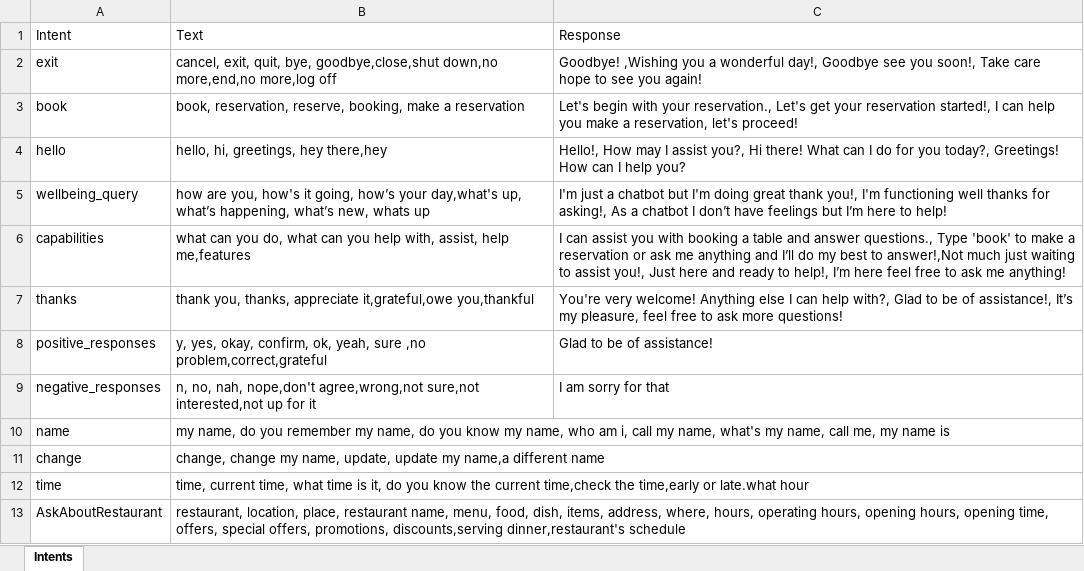
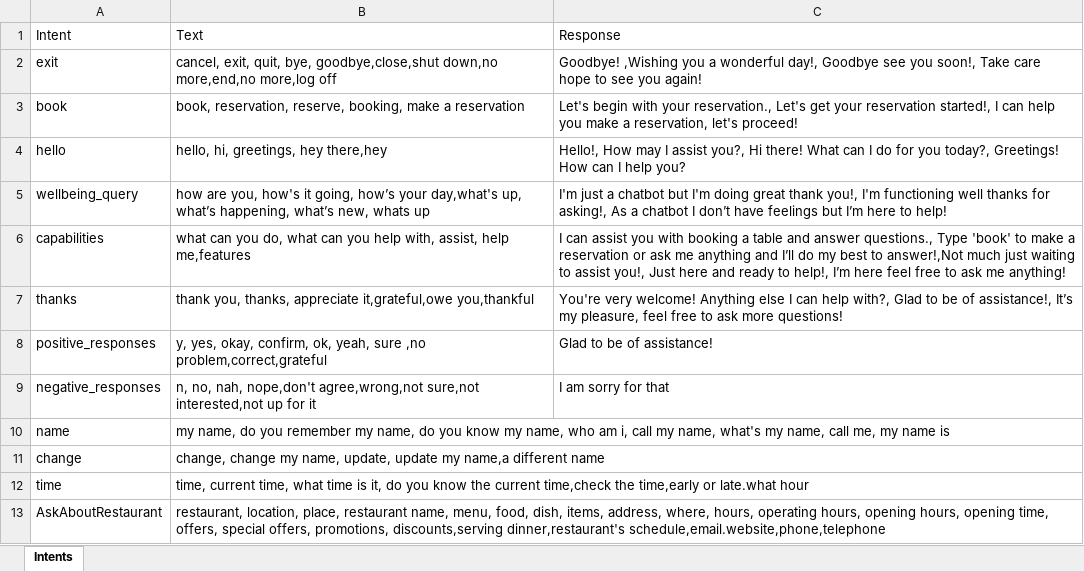
Before and after one commit to SherryHou37/Booking_Chatbot, an Excel workbook: data/Intents.xlsx, sheet Intents, drawn as a sheet; values as stored, in another font and other column widths than the file's, no borders; the diff names each change by its address in the sheet, - before the commit and + after, or states it on an @@ line.

```diff
--- a/data/Intents.xlsx (sheet Intents)
+++ b/data/Intents.xlsx (sheet Intents)
-B13: …discounts,serving dinner,restaurant's schedule
+B13: …discounts,serving dinner,restaurant's schedule,email.website,phone,telephone
```
Also changed, not shown: 4 other files.
